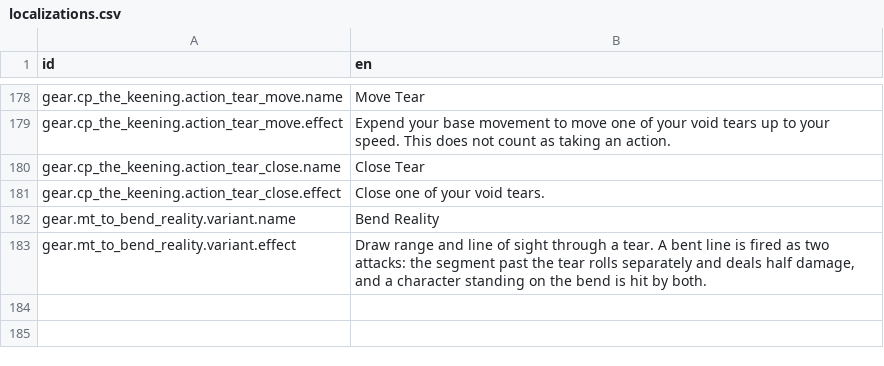
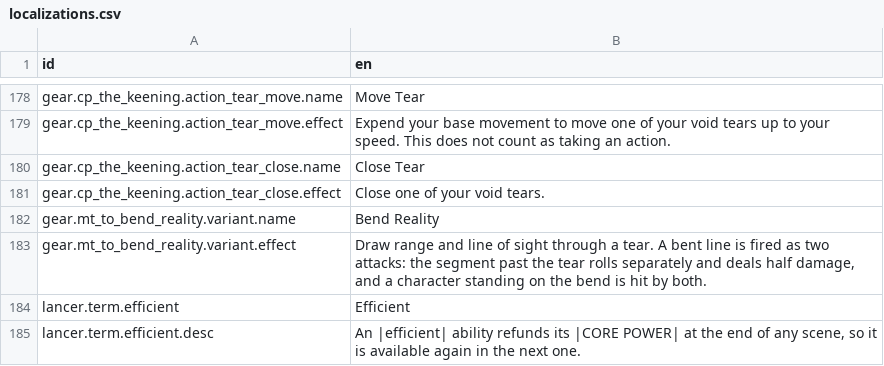
Before and after one commit to Reag/ThyHubrisManifest, a CSV file: localization/localizations.csv, drawn as a sheet; only a part is shown, gaps mark what is left out.

```diff
--- a/localization/localizations.csv
+++ b/localization/localizations.csv
@@ -261 +261,3 @@ gear.mt_to_bend_reality.variant.name,Bend Reality
 gear.mt_to_bend_reality.variant.effect,"Draw range and line of sight through a tear. A bent line is fired as two attacks: the segment past the tear rolls separately and deals half damage, and a character standing on the bend is hit by both."
+lancer.term.efficient,Efficient
+lancer.term.efficient.desc,"An |efficient| ability refunds its |CORE POWER| at the end of any scene, so it is available again in the next one."
```
Also changed, not shown: 8 other files.
